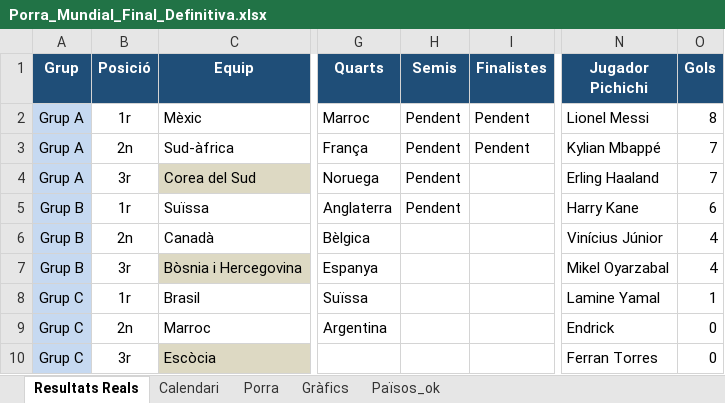
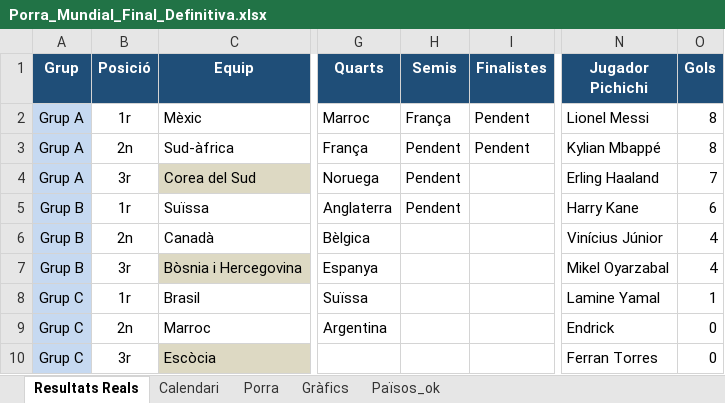
Before and after one commit to marcllopisraja-crypto/Porra_Mundial_2026_Constraula, an Excel workbook: Porra_Mundial_Final_Definitiva.xlsx, sheet Resultats Reals, drawn as a sheet; only a part is shown, gaps mark what is left out; values as stored, in another font and other column widths than the file's, no borders; the diff names each change by its address in the sheet, - before the commit and + after, or states it on an @@ line.

```diff
--- a/Porra_Mundial_Final_Definitiva.xlsx (sheet Resultats Reals)
+++ b/Porra_Mundial_Final_Definitiva.xlsx (sheet Resultats Reals)
-H2 (Semis): Pendent
+H2 (Semis): França
-O3 (Gols): 7
+O3 (Gols): 8
```
Also changed, not shown: sheet Porra.
